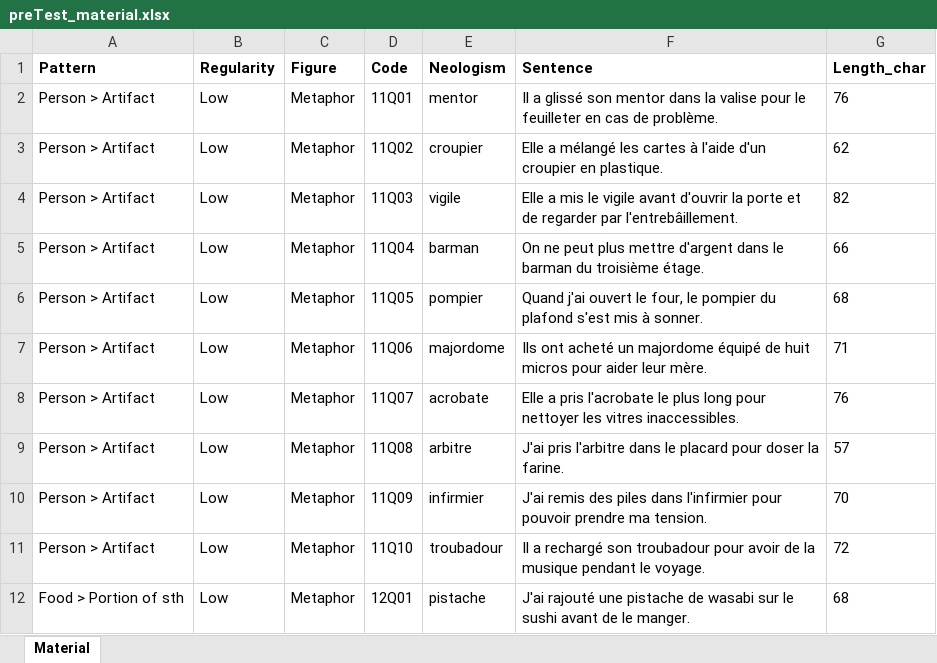
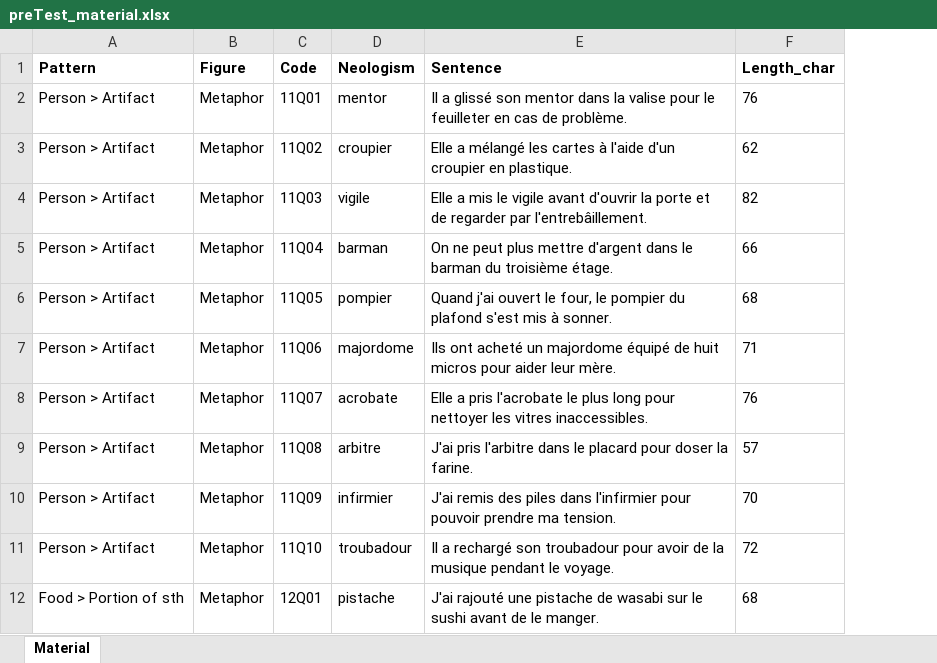
Before and after one commit to neologisms-annotation/regular_polysemy_identification, an Excel workbook: preTest_material.xlsx, sheet Material, drawn as a sheet; only a part is shown; values as stored, in another font and other column widths than the file's, no borders; the diff names each change by its address in the sheet, - before the commit and + after, or states it on an @@ line.

```diff
--- a/preTest_material.xlsx (sheet Material)
+++ b/preTest_material.xlsx (sheet Material)
-column B (Regularity), rows 2-12: all Low
```
Also changed, not shown: preTest_raw_data_regularity.xlsx, 4 other files.
